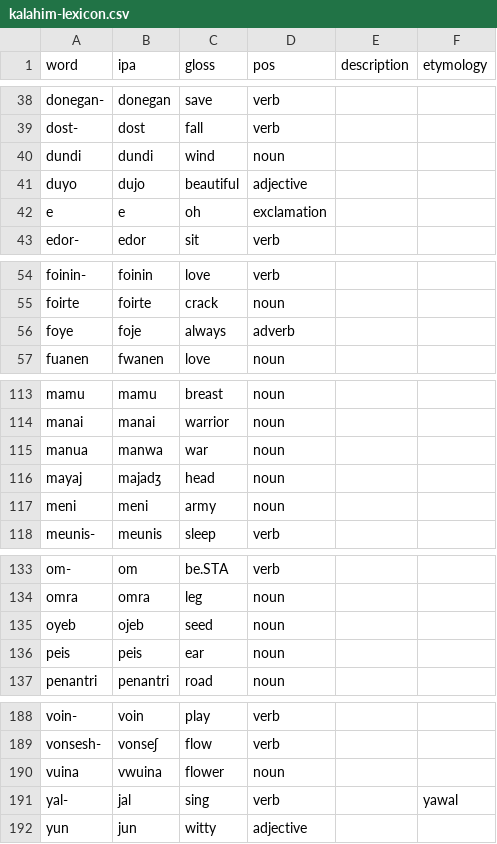
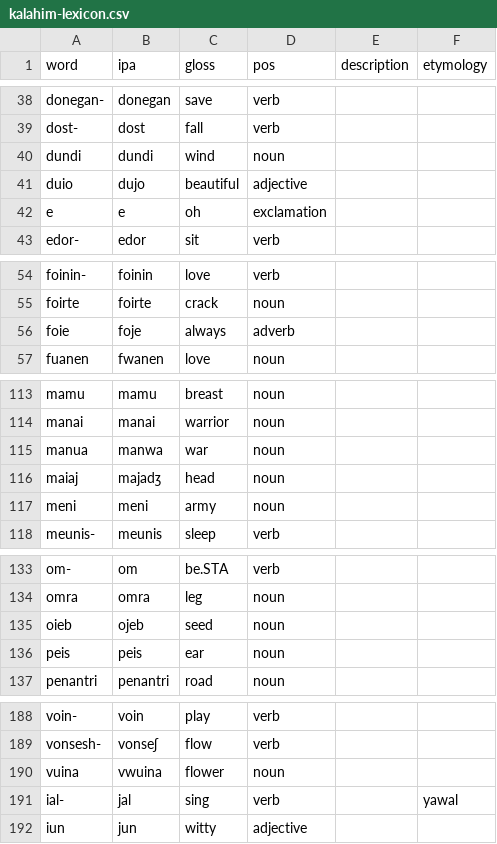
Before and after one commit to glossoverse/kalahim, a CSV file: kalahim-lexicon.csv, drawn as a sheet; only a part is shown, gaps mark what is left out; the diff covers the shown part only.

```diff
--- a/kalahim-lexicon.csv
+++ b/kalahim-lexicon.csv
@@ -40,3 +40,3 @@ dost-,dost,fall,verb,,
 dundi,dundi,wind,noun,,
-duyo,dujo,beautiful,adjective,,
+duio,dujo,beautiful,adjective,,
 e,e,oh,exclamation,,
@@ -55,3 +55,3 @@ foinin-,foinin,love,verb,,
 foirte,foirte,crack,noun,,
-foye,foje,always,adverb,,
+foie,foje,always,adverb,,
 fuanen,fwanen,love,noun,,
@@ -115,3 +115,3 @@ manai,manai,warrior,noun,,
 manua,manwa,war,noun,,
-mayaj,majadʒ,head,noun,,
+maiaj,majadʒ,head,noun,,
 meni,meni,army,noun,,
@@ -134,3 +134,3 @@ om-,om,be.STA,verb,,
 omra,omra,leg,noun,,
-oyeb,ojeb,seed,noun,,
+oieb,ojeb,seed,noun,,
 peis,peis,ear,noun,,
@@ -190,3 +190,3 @@ vonsesh-,vonseʃ,flow,verb,,
 vuina,vwuina,flower,noun,,
-yal-,jal,sing,verb,,yawal
-yun,jun,witty,adjective,,
+ial-,jal,sing,verb,,yawal
+iun,jun,witty,adjective,,
```
Also changed, not shown: 1 edited cell elsewhere in this file, 2 other files.
